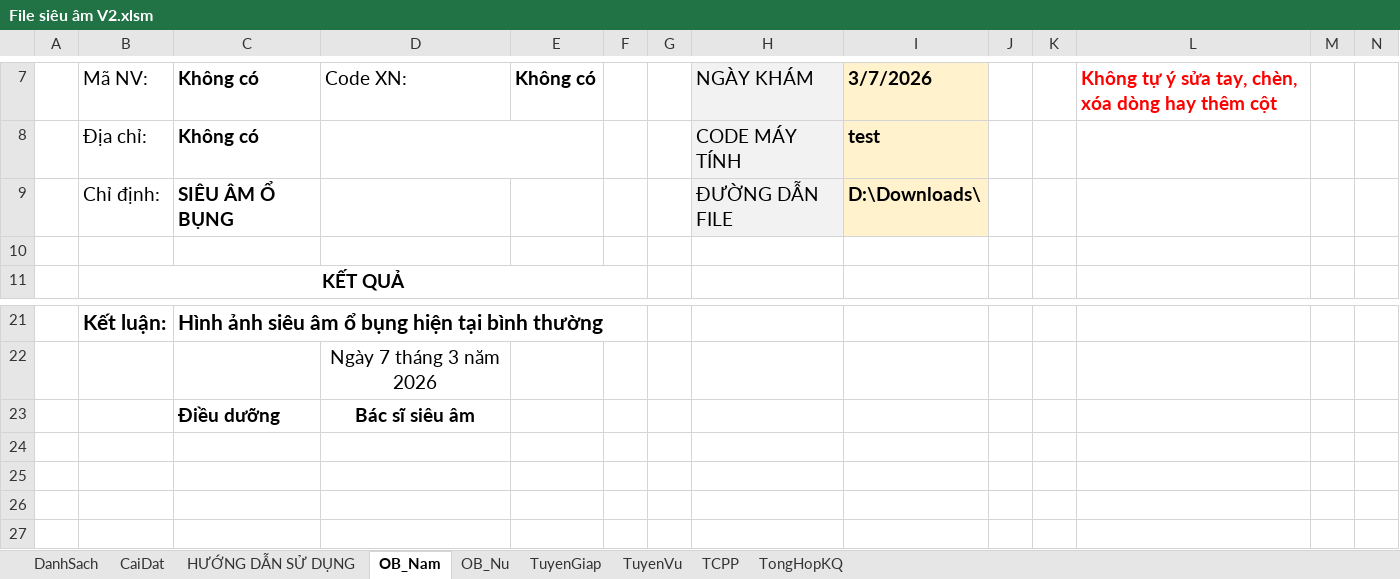
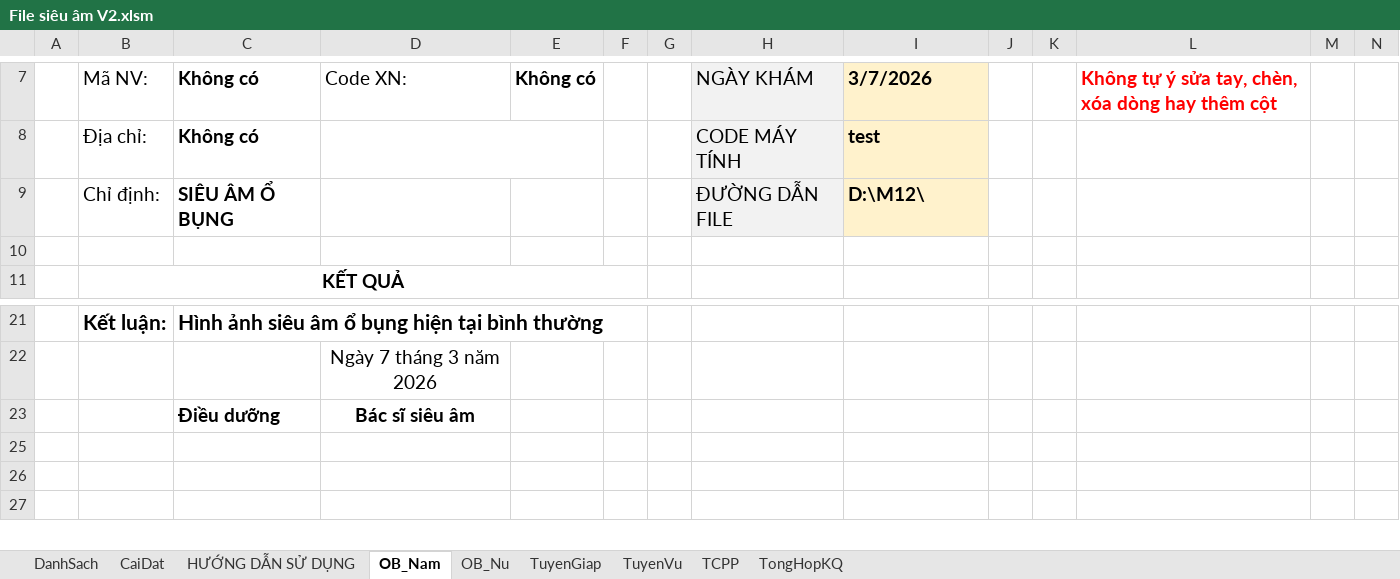
Before and after one commit to smile11041103/Phan_mem_excel, an Excel workbook: File siêu âm V2.xlsm, sheet OB_Nam, drawn as a sheet; only a part is shown, gaps mark what is left out; values as stored, in another font and other column widths than the file's, no borders; charts and pictures not drawn; rows hold the shown columns only; the diff names each change by its address in the sheet, - before the commit and + after, or states it on an @@ line.

```diff
--- a/File siêu âm V2.xlsm (sheet OB_Nam)
+++ b/File siêu âm V2.xlsm (sheet OB_Nam)
-I9: D:\Downloads\
+I9: D:\M12\
-row 24: (empty)
```
Also changed, not shown: sheet CaiDat, sheet OB_Nu, sheet TuyenGiap, sheet TuyenVu, sheet TCPP, charts or pictures.
